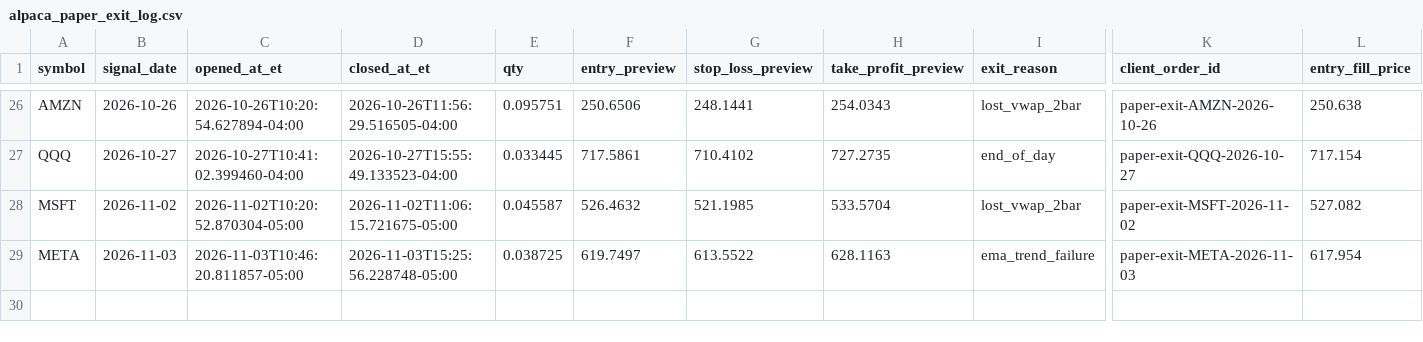
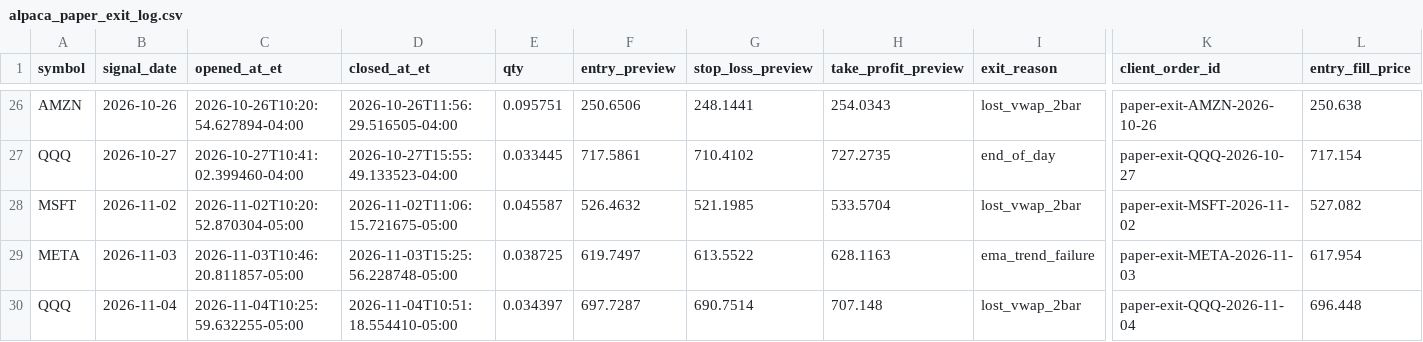
Before and after one commit to PhoenixRising99/day_trading_github_project, a CSV file: data/logs/broker/alpaca_paper_exit_log.csv, drawn as a sheet; only a part is shown, gaps mark what is left out; rows hold the shown columns only; the diff names each change by its address in the sheet, - before the commit and + after, or states it on an @@ line.

```diff
--- a/data/logs/broker/alpaca_paper_exit_log.csv
+++ b/data/logs/broker/alpaca_paper_exit_log.csv
+row 30: QQQ | 2026-11-04 | 2026-11-04T10:25:59.632255-05:00 | 2026-11-04T10:51:18.554410-05:00 | 0.034397 | 697.7287 | 690.7514 | 707.148 | lost_vwap_2bar | paper-exit-QQQ-2026-11-04 | 696.448
```
Also changed, not shown: 1 other file.
